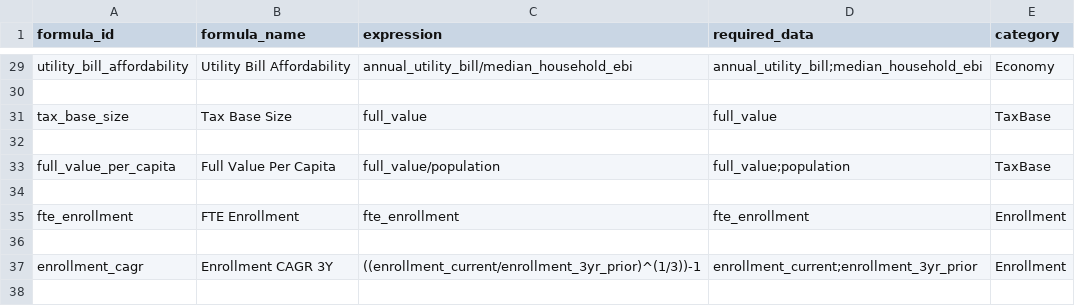
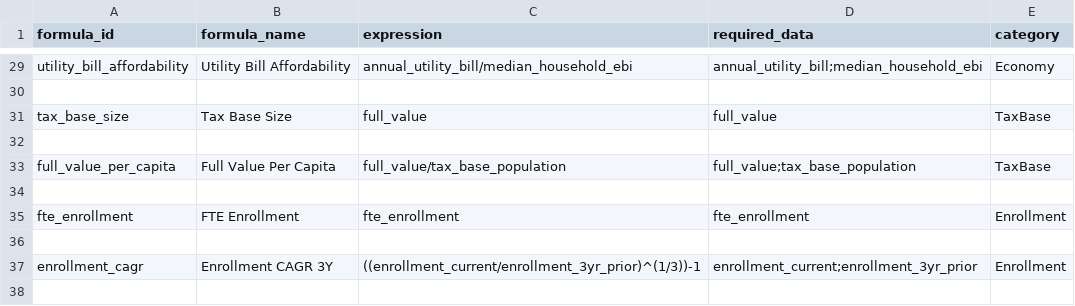
Before and after one commit to choee189071-oss/Scoreboard-Combo, a CSV file: config/formula_library.csv, drawn as a sheet; only a part is shown, gaps mark what is left out.

```diff
--- a/config/formula_library.csv
+++ b/config/formula_library.csv
@@ -32,3 +32,3 @@ tax_base_size,Tax Base Size,full_value,full_value,TaxBase
 
-full_value_per_capita,Full Value Per Capita,full_value/population,full_value;population,TaxBase
+full_value_per_capita,Full Value Per Capita,full_value/tax_base_population,full_value;tax_base_population,TaxBase
 
```
Also changed, not shown: config/data_dictionary.csv, config/field_mapping.csv, 7 other files.
